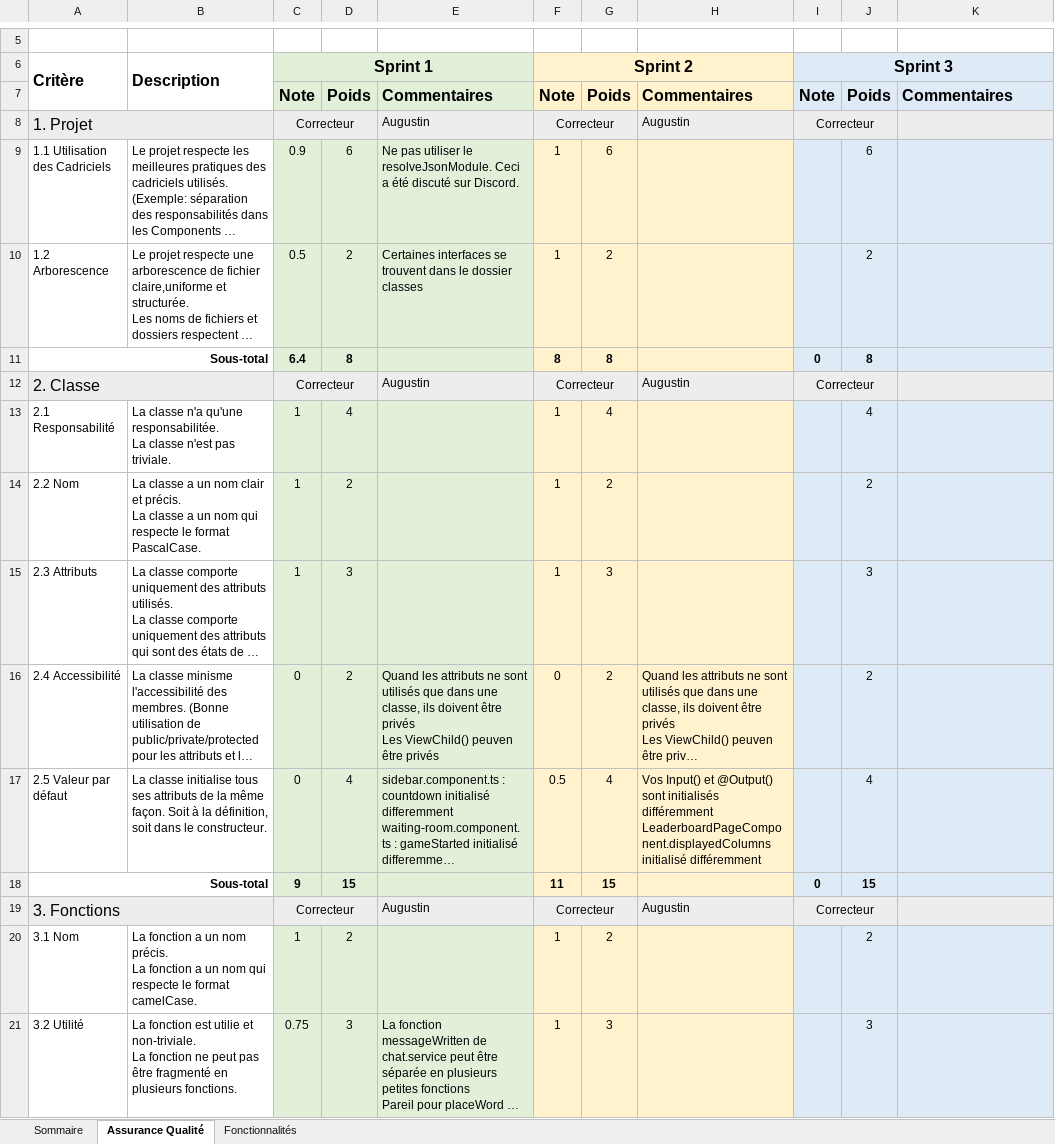
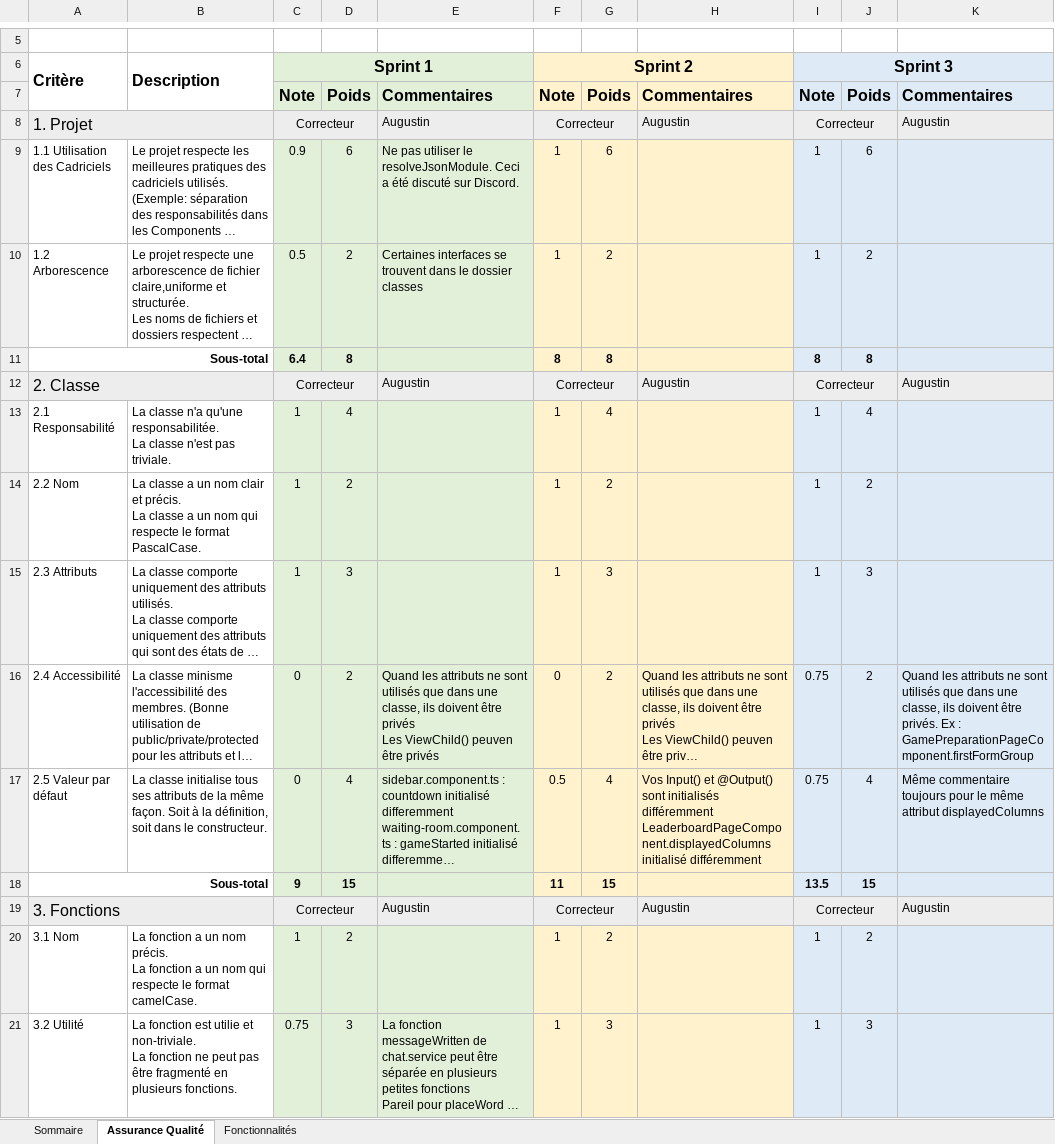
Before and after one commit to daviddeblas/Scrabble-2, an Excel workbook: Equipe101.xlsx, sheet Assurance Qualité, drawn as a sheet; only a part is shown, gaps mark what is left out; long unchanged cells end in …; values as stored, in another font and other column widths than the file's, no borders; the diff covers the shown part only; the diff names each change by its address in the sheet, - before the commit and + after, or states it on an @@ line.

```diff
--- a/Equipe101.xlsx (sheet Assurance Qualité)
+++ b/Equipe101.xlsx (sheet Assurance Qualité)
-K8: (empty)
+K8: Augustin
-I9:I10 (Sprint 3): (empty)
+I9:I10 (Sprint 3): 1
-I11 (Sprint 3): 0
+I11 (Sprint 3): 8
-K12: (empty)
+K12: Augustin
-I13:I15 (Sprint 3): (empty)
+I13:I15 (Sprint 3): 1
-I16:I17 (Sprint 3): (empty)
+I16:I17 (Sprint 3): 0.75
-K16: (empty)
+K16: Quand les attributs ne sont utilisés que dans une classe, ils doivent être privés. Ex : GamePreparationPageComponent.firstFormGroup
-K17: (empty)
+K17: Même commentaire toujours pour le même attribut displayedColumns
-I18 (Sprint 3): 0
+I18 (Sprint 3): 13.5
-K19: (empty)
+K19: Augustin
-I20:I21 (Sprint 3): (empty)
+I20:I21 (Sprint 3): 1
```
Also changed, not shown: 42 edited cells elsewhere in this sheet, sheet Fonctionnalités, sheet Sommaire.
